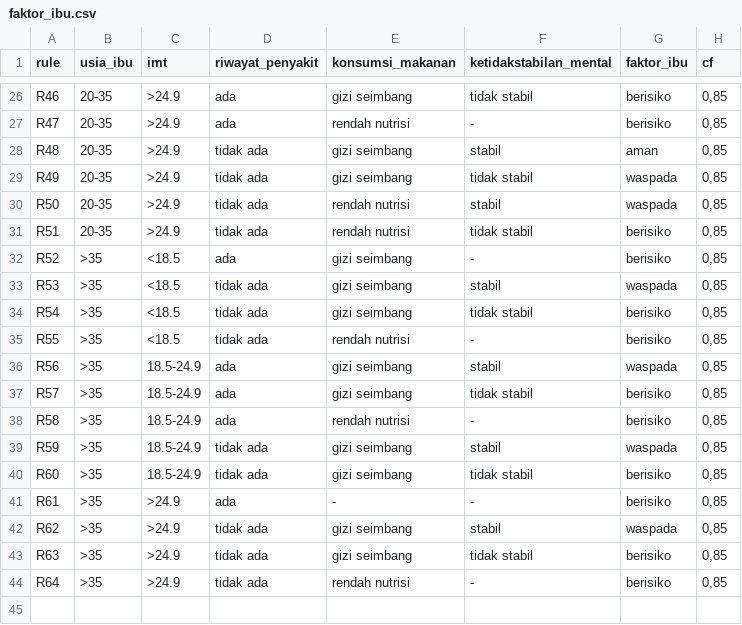
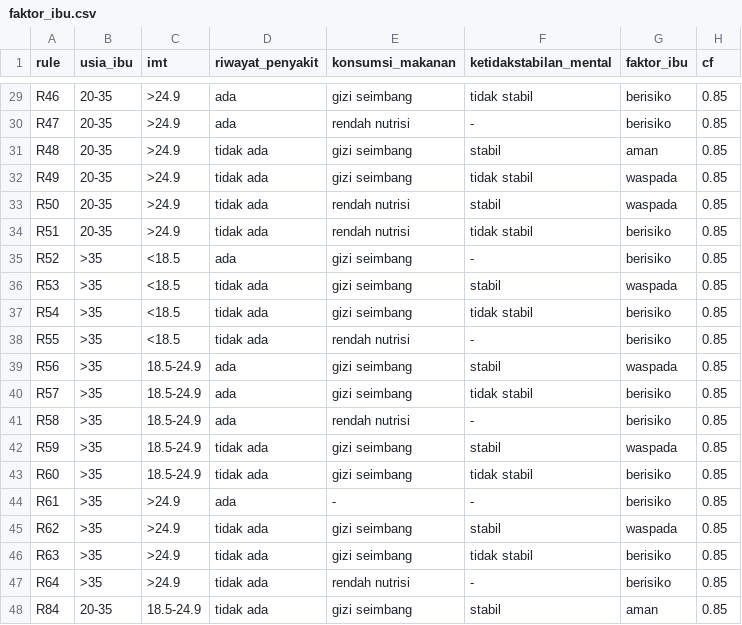
Before and after one commit to bebekgarut/sistem-pakar-risiko-stunting, a CSV file: database/faktor_ibu.csv, drawn as a sheet; only a part is shown, gaps mark what is left out; addresses are those after the commit; the diff covers the shown part only; the diff names each change by its address in the sheet, - before the commit and + after, or states it on an @@ line.

```diff
--- a/database/faktor_ibu.csv
+++ b/database/faktor_ibu.csv
-H29:H47 (cf): 0,85
+H29:H47 (cf): 0.85
+row 48: R84 | 20-35 | 18.5-24.9 | tidak ada | gizi seimbang | stabil | aman | 0.85
```
Also changed, not shown: 3 added rows and 27 edited cells elsewhere in this file, database/faktor_lingkungan.csv, database/faktor_pemeriksaan.csv, 3 other files.
